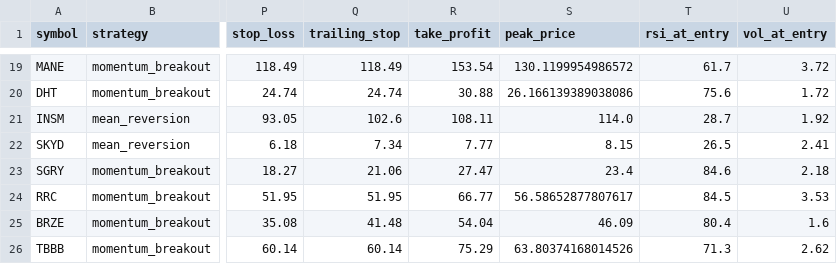
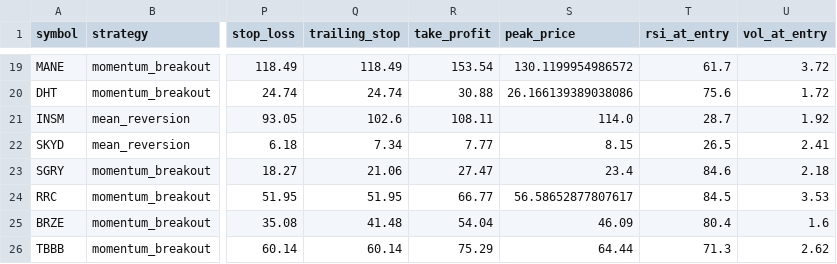
Before and after one commit to Rcks888/Ares, a CSV file: logs/trades_report.csv, drawn as a sheet; only a part is shown, gaps mark what is left out; the diff names each change by its address in the sheet, - before the commit and + after, or states it on an @@ line.

Commit message:
Ares V3 report 2026-11-05_21:02

```diff
--- a/logs/trades_report.csv
+++ b/logs/trades_report.csv
-S26 (peak_price): 63.80374168014526
+S26 (peak_price): 64.44
```
Also changed, not shown: 7 other files.
